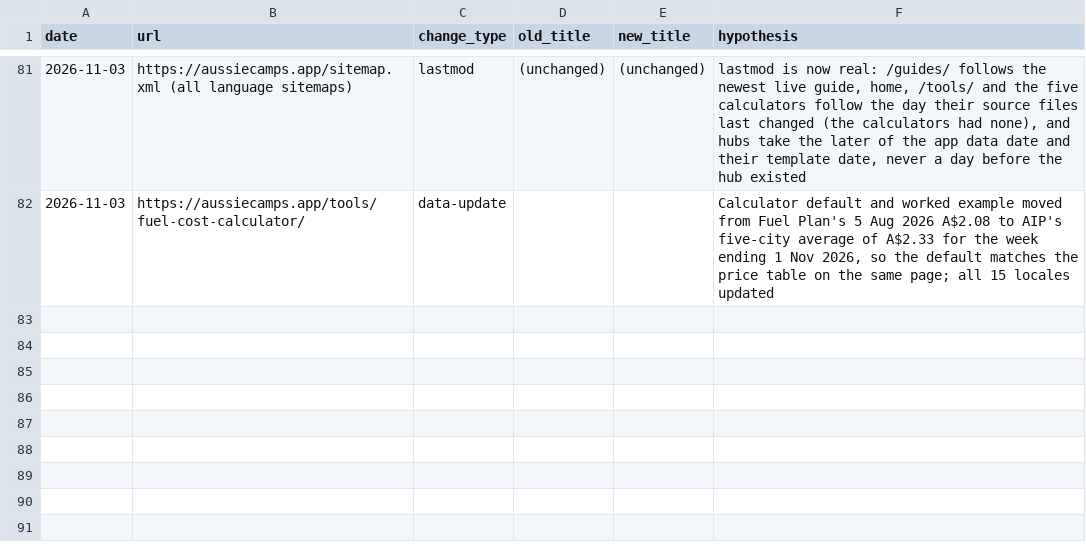
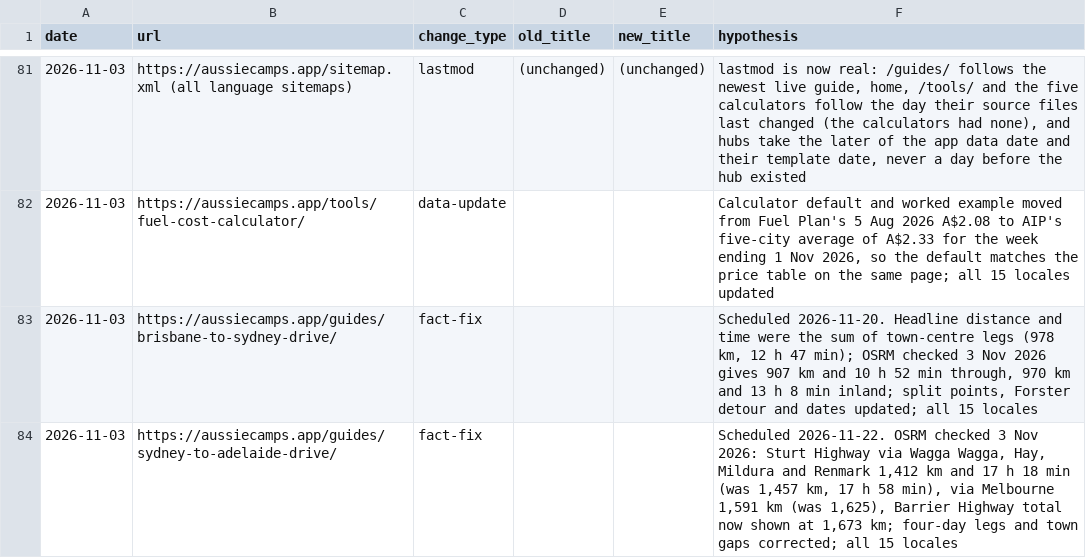
Before and after one commit to CristianRus4/aussiecamps-web, a CSV file: docs/growth/changelog.csv, drawn as a sheet; only a part is shown, gaps mark what is left out.

```diff
--- a/docs/growth/changelog.csv
+++ b/docs/growth/changelog.csv
@@ -82 +82,3 @@ date,url,change_type,old_title,new_title,hypothesis
 2026-11-03,https://aussiecamps.app/tools/fuel-cost-calculator/,data-update,,,"Calculator default and worked example moved from Fuel Plan's 5 Aug 2026 A$2.08 to AIP's five-city average of A$2.33 for the week ending 1 Nov 2026, so the default matches the price table on the same page; all 15 locales updated"
+2026-11-03,https://aussiecamps.app/guides/brisbane-to-sydney-drive/,fact-fix,,,"Scheduled 2026-11-20. Headline distance and time were the sum of town-centre legs (978 km, 12 h 47 min); OSRM checked 3 Nov 2026 gives 907 km and 10 h 52 min through, 970 km and 13 h 8 min inland; split points, Forster detour and dates updated; all 15 locales"
+2026-11-03,https://aussiecamps.app/guides/sydney-to-adelaide-drive/,fact-fix,,,"Scheduled 2026-11-22. OSRM checked 3 Nov 2026: Sturt Highway via Wagga Wagga, Hay, Mildura and Renmark 1,412 km and 17 h 18 min (was 1,457 km, 17 h 58 min), via Melbourne 1,591 km (was 1,625), Barrier Highway total now shown at 1,673 km; four-day legs and town gaps corrected; all 15 locales"
```
Also changed, not shown: 34 other files.
